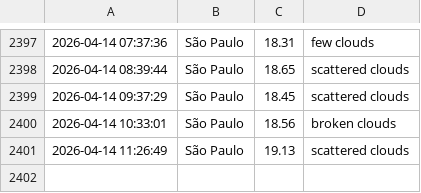
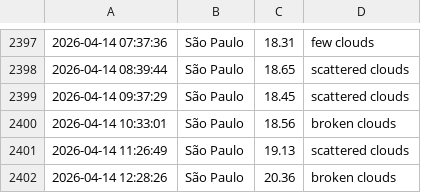
Before and after one commit to drikusroor/weather-archive, a CSV file: archive/Sao Paulo_2026.csv, drawn as a sheet; only a part is shown, gaps mark what is left out; the diff names each change by its address in the sheet, - before the commit and + after, or states it on an @@ line.

```diff
--- a/archive/Sao Paulo_2026.csv
+++ b/archive/Sao Paulo_2026.csv
+row 2402: 2026-04-14 12:28:26 | São Paulo | 20.36 | broken clouds
```
Also changed, not shown: archive/Utrecht_2026.csv, archive/Veenendaal_2026.csv, 1 other file.
